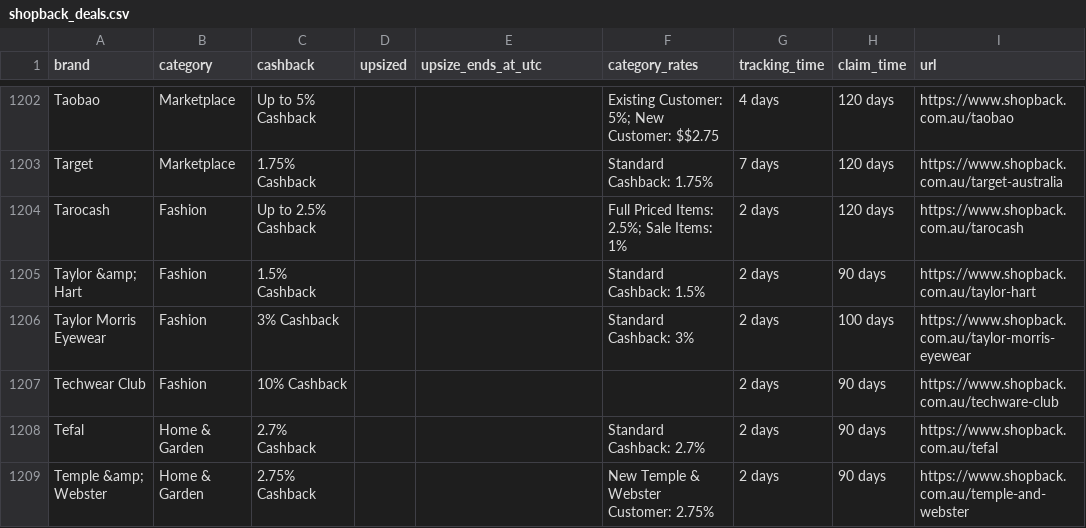
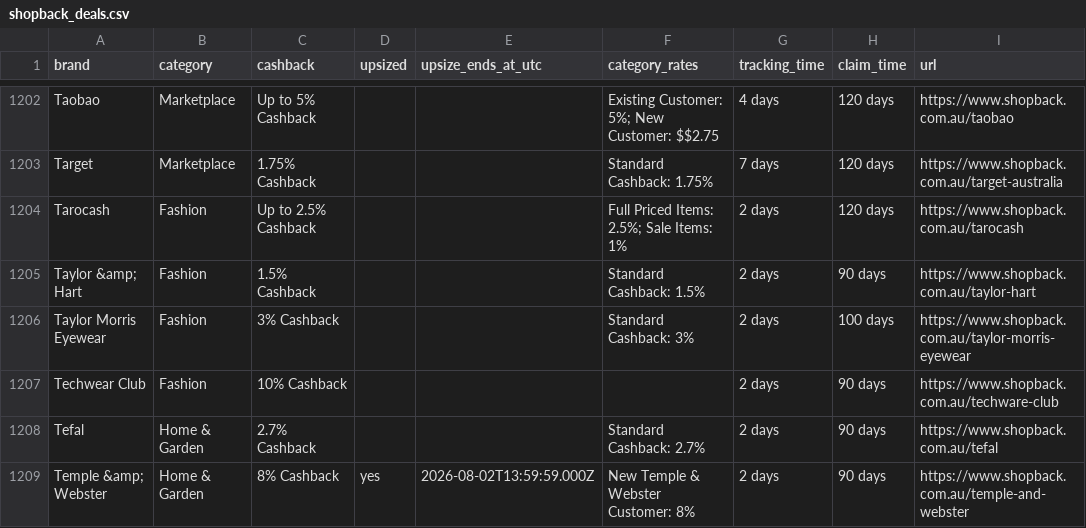
Before and after one commit to Tiger-QU/deal_hunter, a CSV file: data/shopback_deals.csv, drawn as a sheet; only a part is shown, gaps mark what is left out; the diff covers the shown part only.

```diff
--- a/data/shopback_deals.csv
+++ b/data/shopback_deals.csv
@@ -1208,2 +1208,2 @@ Techwear Club,Fashion,10% Cashback,,,,2 days,90 days,https://www.shopback.com.au
 Tefal,Home & Garden,2.7% Cashback,,,Standard Cashback: 2.7%,2 days,90 days,https://www.shopback.com.au/tefal
-Temple &amp; Webster,Home & Garden,2.75% Cashback,,,New Temple & Webster Customer: 2.75%,2 days,90 days,https://www.shopback.com.au/temple-and-webster
+Temple &amp; Webster,Home & Garden,8% Cashback,yes,2026-08-02T13:59:59.000Z,New Temple & Webster Customer: 8%,2 days,90 days,https://www.shopback.com.au/temple-and-webster
```
Also changed, not shown: 62 edited cells elsewhere in this file, data/topcashback_deals.csv, 3 other files.
